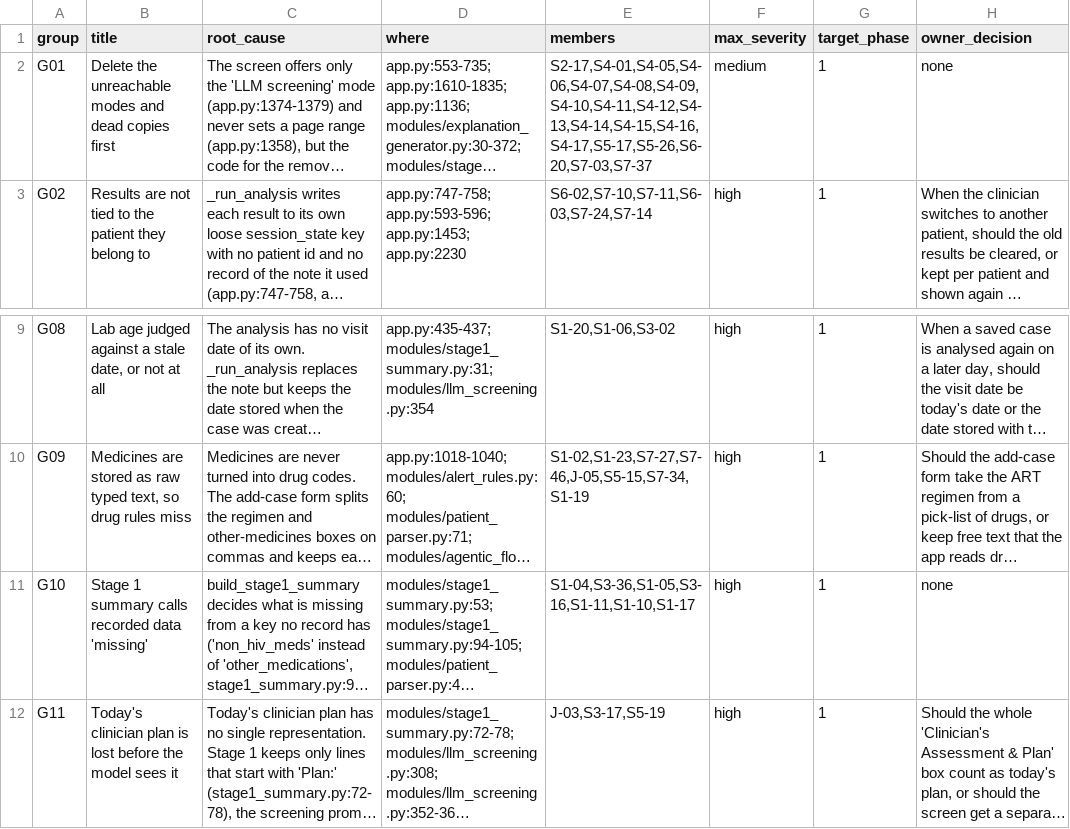
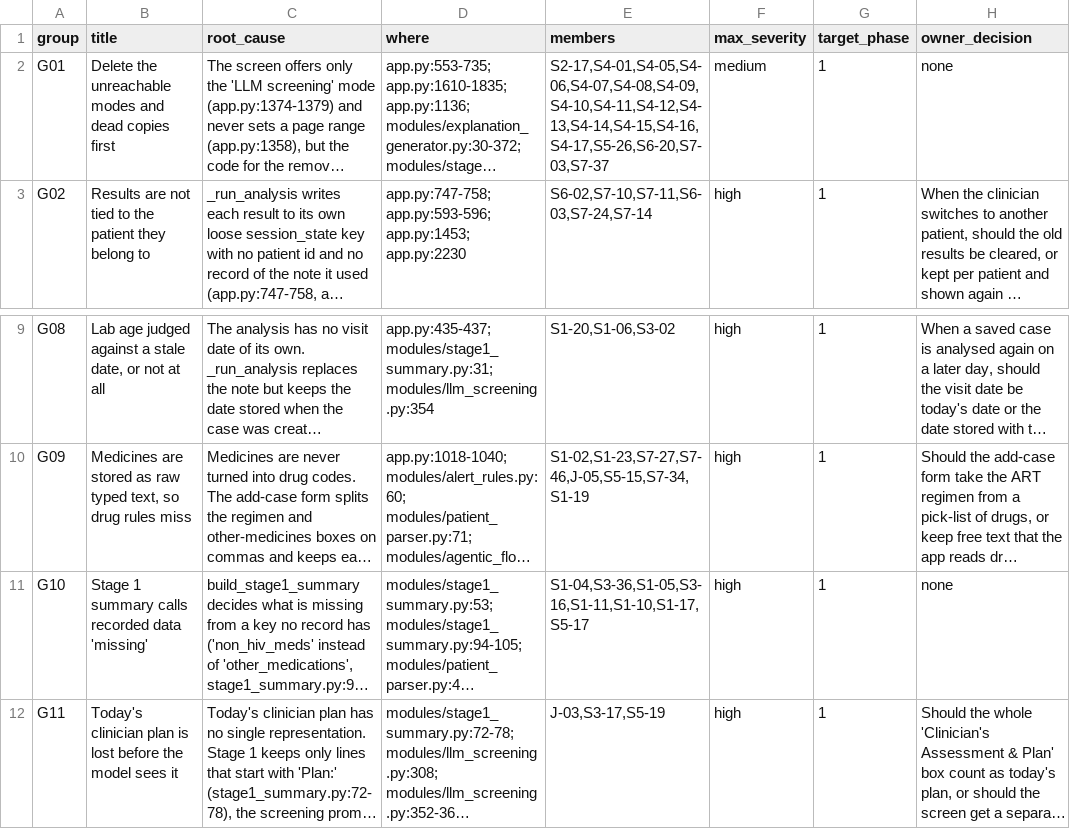
Before and after one commit to atwine/artemis-hiv, a TSV file: docs/audit/phase1-groups.tsv, drawn as a sheet; only a part is shown, gaps mark what is left out; long unchanged cells end in …; the diff names each change by its address in the sheet, - before the commit and + after, or states it on an @@ line.

```diff
--- a/docs/audit/phase1-groups.tsv
+++ b/docs/audit/phase1-groups.tsv
-E2 (members): S2-17,S4-01,S4-05,S4-06,S4-07,S4-08,S4-09,S4-10,S4-11,S4-12,S4-13,S4-14,S4-15,S4-16,S4-17,S5-17,S5-26,S6-20,S7-03,S7-37
+E2 (members): S2-17,S4-01,S4-05,S4-06,S4-07,S4-08,S4-09,S4-10,S4-11,S4-12,S4-13,S4-14,S4-15,S4-16,S4-17,S5-26,S6-20,S7-03,S7-37
-E11 (members): S1-04,S3-36,S1-05,S3-16,S1-11,S1-10,S1-17
+E11 (members): S1-04,S3-36,S1-05,S3-16,S1-11,S1-10,S1-17,S5-17
```
Also changed, not shown: docs/decisions.tsv, 12 other files.
